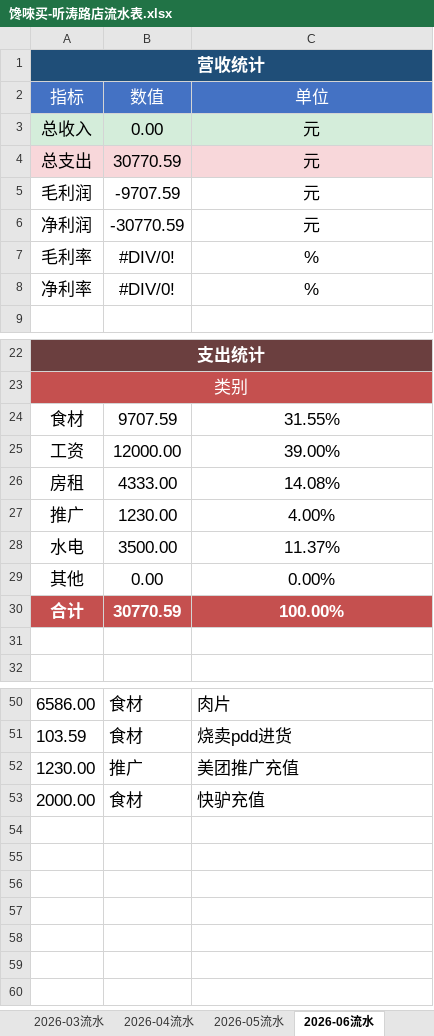
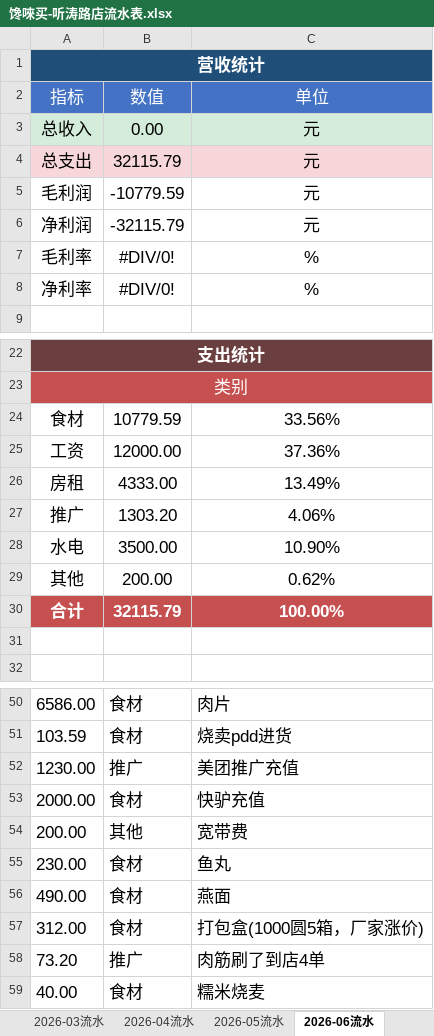
Before and after one commit to OldChicken/ChanWeiMai, an Excel workbook: 财务与流水/馋唻买-听涛路店流水表.xlsx, sheet 2026-06流水, drawn as a sheet; only a part is shown, gaps mark what is left out; values as stored, in another font and other column widths than the file's, no borders; table styles not drawn; the diff names each change by its address in the sheet, - before the commit and + after, or states it on an @@ line.

Commit message:
fix：6月支出更新

```diff
--- a/财务与流水/馋唻买-听涛路店流水表.xlsx (sheet 2026-06流水)
+++ b/财务与流水/馋唻买-听涛路店流水表.xlsx (sheet 2026-06流水)
-B4: 30770.59
+B4: 32115.79
-B5: -9707.59
+B5: -10779.59
-B6: -30770.59
+B6: -32115.79
-B24: 9707.59
+B24: 10779.59
-C24: 31.55%
+C24: 33.56%
-C25: 39.00%
+C25: 37.36%
-C26: 14.08%
+C26: 13.49%
-B27: 1230.00
+B27: 1303.20
-C27: 4.00%
+C27: 4.06%
-C28: 11.37%
+C28: 10.90%
-B29: 0.00
+B29: 200.00
-C29: 0.00%
+C29: 0.62%
-B30: 30770.59
+B30: 32115.79
+row 54: 200.00 | 其他 | 宽带费
+row 55: 230.00 | 食材 | 鱼丸
+row 56: 490.00 | 食材 | 燕面
+row 57: 312.00 | 食材 | 打包盒(1000圆5箱，厂家涨价)
+row 58: 73.20 | 推广 | 肉筋刷了到店4单
+row 59: 40.00 | 食材 | 糯米烧麦
```
